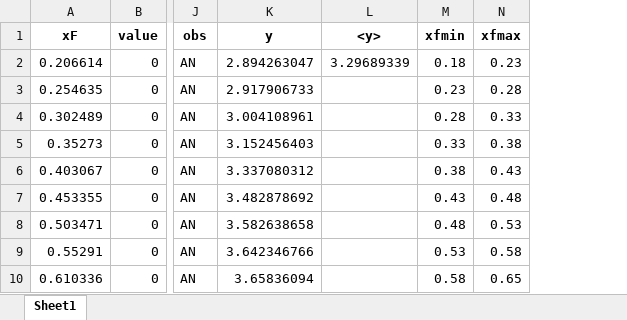
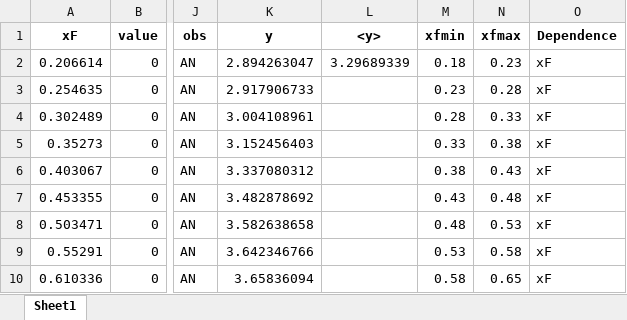
Before and after one commit to jc014/jam3d-1, an Excel workbook: database/AN_pp/expdata/3000.xlsx, sheet Sheet1, drawn as a sheet; only a part is shown, gaps mark what is left out; values as stored, in another font and other column widths than the file's, no borders; the diff names each change by its address in the sheet, - before the commit and + after, or states it on an @@ line.

```diff
--- a/database/AN_pp/expdata/3000.xlsx (sheet Sheet1)
+++ b/database/AN_pp/expdata/3000.xlsx (sheet Sheet1)
+column O (Dependence), rows 2-10: all xF
```
Also changed, not shown: database/AN_pp/expdata/3001.xlsx, database/AN_pp/expdata/3002.xlsx, 4 other files.
